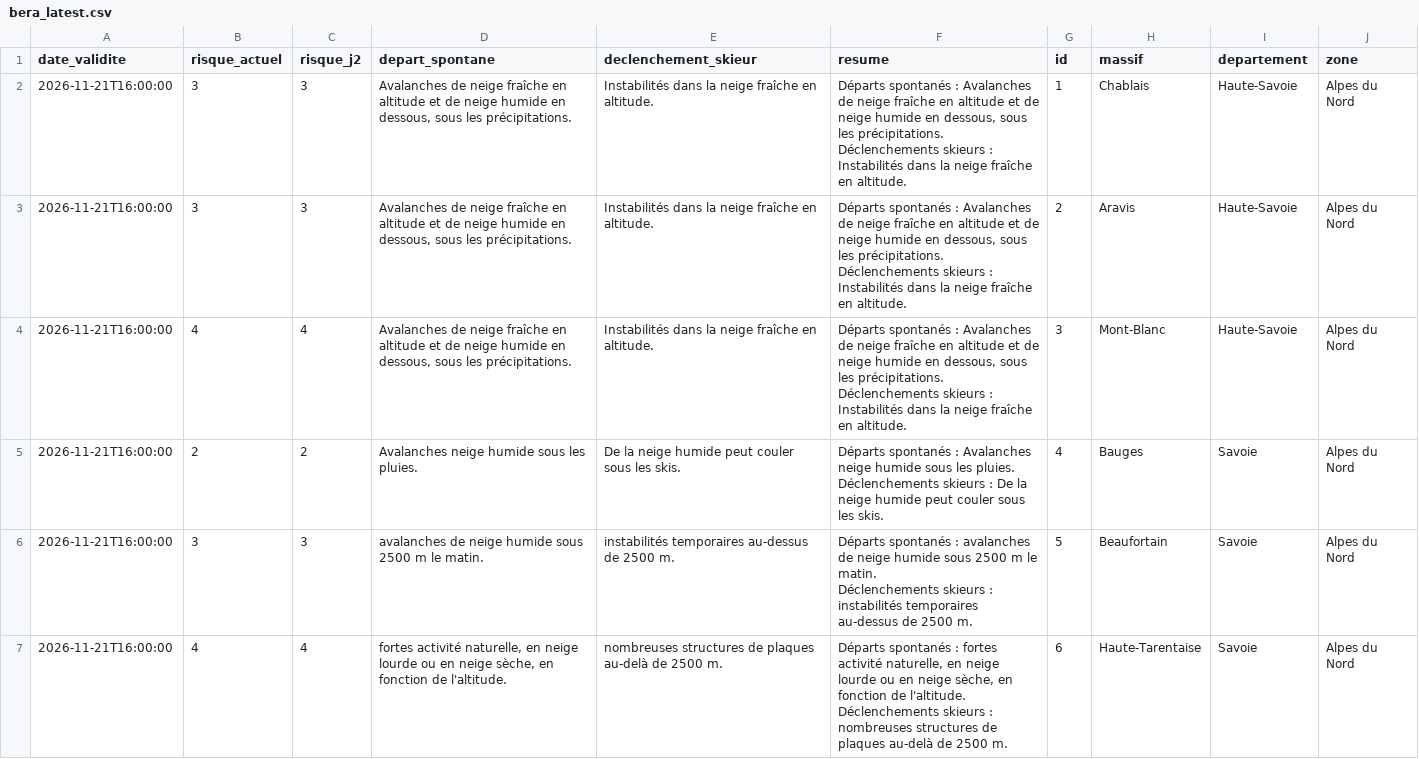
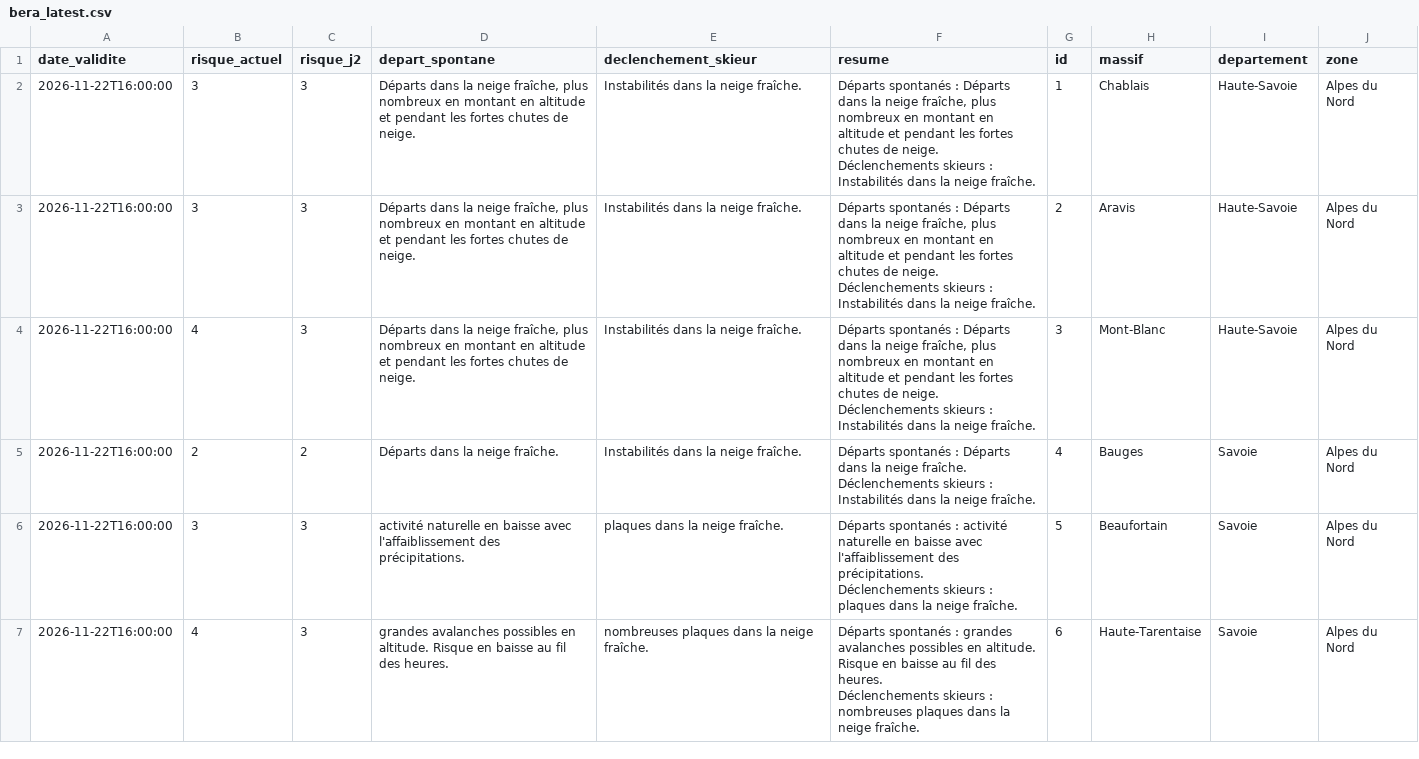
Before and after one commit to Tinevagio/Ski-touring-live, a CSV file: data/bera_latest.csv, drawn as a sheet; only a part is shown; the diff covers the shown part only.

Commit message:
🔄 Update BERA data - 2026-11-22 20:29 UTC

```diff
--- a/data/bera_latest.csv
+++ b/data/bera_latest.csv
@@ -1,13 +1,13 @@
 date_validite,risque_actuel,risque_j2,depart_spontane,declenchement_skieur,resume,id,massif,departement,zone
-2026-11-21T16:00:00,3,3,"Avalanches de neige fraîche en altitude et de neige humide en dessous, sous les précipitations. ",Instabilités dans la neige fraîche en altitude. ,"Départs spontanés : Avalanches de neige fraîche en altitude et de neige humide en dessous, sous les précipitations.
-Déclenchements skieurs : Instabilités dans la neige fraîche en altitude. ",1,Chablais,Haute-Savoie,Alpes du Nord
-2026-11-21T16:00:00,3,3,"Avalanches de neige fraîche en altitude et de neige humide en dessous, sous les précipitations. ",Instabilités dans la neige fraîche en altitude. ,"Départs spontanés : Avalanches de neige fraîche en altitude et de neige humide en dessous, sous les précipitations.
-Déclenchements skieurs : Instabilités dans la neige fraîche en altitude. ",2,Aravis,Haute-Savoie,Alpes du Nord
-2026-11-21T16:00:00,4,4,"Avalanches de neige fraîche en altitude et de neige humide en dessous, sous les précipitations. ",Instabilités dans la neige fraîche en altitude. ,"Départs spontanés : Avalanches de neige fraîche en altitude et de neige humide en dessous, sous les précipitations.
-Déclenchements skieurs : Instabilités dans la neige fraîche en altitude. ",3,Mont-Blanc,Haute-Savoie,Alpes du Nord
-2026-11-21T16:00:00,2,2,Avalanches neige humide sous les pluies. ,De la neige humide peut couler sous les skis. ,"Départs spontanés : Avalanches neige humide sous les pluies.
-Déclenchements skieurs : De la neige humide peut couler sous les skis. ",4,Bauges,Savoie,Alpes du Nord
-2026-11-21T16:00:00,3,3,avalanches de neige humide sous 2500 m le matin. ,instabilités temporaires au-dessus de 2500 m.,"Départs spontanés : avalanches de neige humide sous 2500 m le matin.
-Déclenchements skieurs : instabilités temporaires au-dessus de 2500 m.",5,Beaufortain,Savoie,Alpes du Nord
-2026-11-21T16:00:00,4,4,"fortes activité naturelle, en neige lourde ou en neige sèche, en fonction de l'altitude.",nombreuses structures de plaques au-delà de 2500 m. ,"Départs spontanés : fortes activité naturelle, en neige lourde ou en neige sèche, en fonction de l'altitude.
-Déclenchements skieurs : nombreuses structures de plaques au-delà de 2500 m. ",6,Haute-Tarentaise,Savoie,Alpes du Nord
+2026-11-22T16:00:00,3,3,"Départs dans la neige fraîche, plus nombreux en montant en altitude et pendant les fortes chutes de neige.",Instabilités dans la neige fraîche.,"Départs spontanés : Départs dans la neige fraîche, plus nombreux en montant en altitude et pendant les fortes chutes de neige.
+Déclenchements skieurs : Instabilités dans la neige fraîche.",1,Chablais,Haute-Savoie,Alpes du Nord
+2026-11-22T16:00:00,3,3,"Départs dans la neige fraîche, plus nombreux en montant en altitude et pendant les fortes chutes de neige.",Instabilités dans la neige fraîche.,"Départs spontanés : Départs dans la neige fraîche, plus nombreux en montant en altitude et pendant les fortes chutes de neige.
+Déclenchements skieurs : Instabilités dans la neige fraîche.",2,Aravis,Haute-Savoie,Alpes du Nord
+2026-11-22T16:00:00,4,3,"Départs dans la neige fraîche, plus nombreux en montant en altitude et pendant les fortes chutes de neige.",Instabilités dans la neige fraîche.,"Départs spontanés : Départs dans la neige fraîche, plus nombreux en montant en altitude et pendant les fortes chutes de neige.
+Déclenchements skieurs : Instabilités dans la neige fraîche.",3,Mont-Blanc,Haute-Savoie,Alpes du Nord
+2026-11-22T16:00:00,2,2,Départs dans la neige fraîche.,Instabilités dans la neige fraîche.,"Départs spontanés : Départs dans la neige fraîche.
+Déclenchements skieurs : Instabilités dans la neige fraîche.",4,Bauges,Savoie,Alpes du Nord
+2026-11-22T16:00:00,3,3,activité naturelle en baisse avec l'affaiblissement des précipitations. ,plaques dans la neige fraîche. ,"Départs spontanés : activité naturelle en baisse avec l'affaiblissement des précipitations.
+Déclenchements skieurs : plaques dans la neige fraîche. ",5,Beaufortain,Savoie,Alpes du Nord
+2026-11-22T16:00:00,4,3,grandes avalanches possibles en altitude. Risque en baisse au fil des heures.,nombreuses plaques dans la neige fraîche. ,"Départs spontanés : grandes avalanches possibles en altitude. Risque en baisse au fil des heures.
+Déclenchements skieurs : nombreuses plaques dans la neige fraîche. ",6,Haute-Tarentaise,Savoie,Alpes du Nord
```
Also changed, not shown: 100 edited cells elsewhere in this file, 1 other file.
